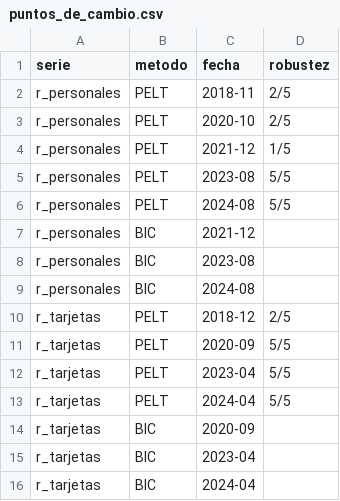
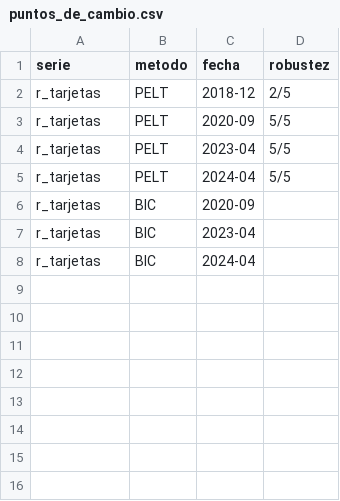
Before and after one commit to pborean/proyecto_data, a CSV file: resultados/tablas/puntos_de_cambio.csv, drawn as a sheet; the diff names each change by its address in the sheet, - before the commit and + after, or states it on an @@ line.

```diff
--- a/resultados/tablas/puntos_de_cambio.csv
+++ b/resultados/tablas/puntos_de_cambio.csv
-row 2: r_personales | PELT | 2018-11 | 2/5
-row 3: r_personales | PELT | 2020-10 | 2/5
-row 4: r_personales | PELT | 2021-12 | 1/5
-row 5: r_personales | PELT | 2023-08 | 5/5
-row 6: r_personales | PELT | 2024-08 | 5/5
-row 7: r_personales | BIC | 2021-12
-row 8: r_personales | BIC | 2023-08
-row 9: r_personales | BIC | 2024-08
```
Also changed, not shown: 5 other files.
